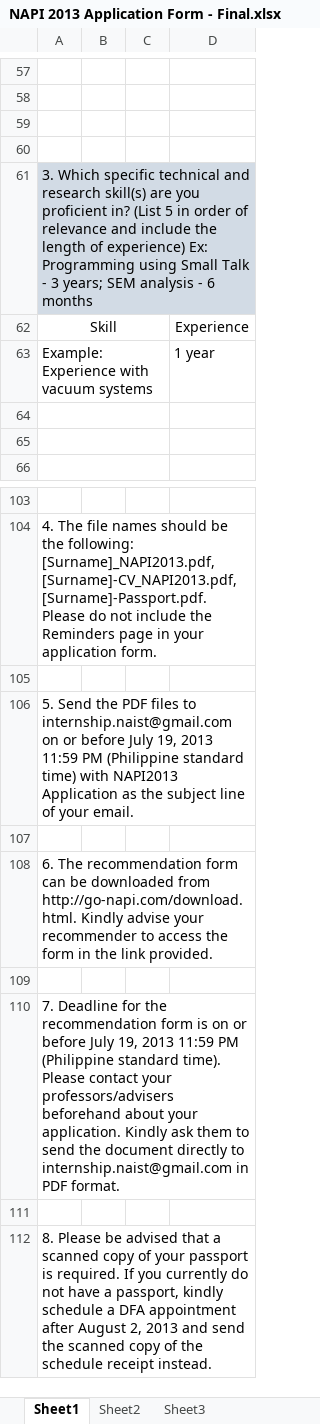
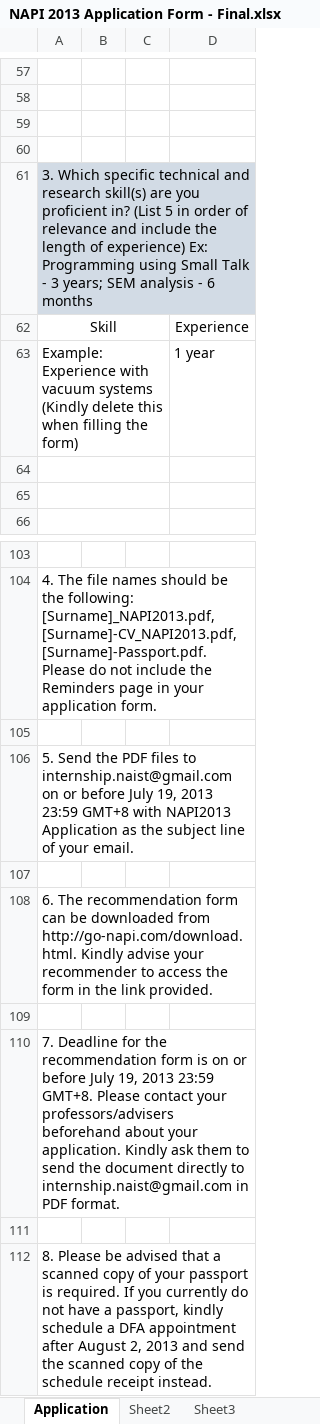
Before and after one commit to abardam/napi_web, an Excel workbook: app/assets/files/NAPI 2013 Application Form - Final.xlsx, sheet Application, drawn as a sheet; only a part is shown, gaps mark what is left out; values as stored, in another font and other column widths than the file's, no borders; the diff names each change by its address in the sheet, - before the commit and + after, or states it on an @@ line.

```diff
--- a/app/assets/files/NAPI 2013 Application Form - Final.xlsx (sheet Application)
+++ b/app/assets/files/NAPI 2013 Application Form - Final.xlsx (sheet Application)
-sheet tab: Sheet1
+sheet tab: Application
-A63: …vacuum systems
+A63: …vacuum systems (Kindly delete this when filling the form)
-A106: …19, 2013 11:59 PM (Philippine standard time) with NAPI2013…
+A106: …19, 2013 23:59 GMT+8 with NAPI2013…
-A110: …19, 2013 11:59 PM (Philippine standard time). Please contact…
+A110: …19, 2013 23:59 GMT+8. Please contact…
```
Also changed, not shown: app/assets/files/NAPI 2013 Application Form.xlsx, app/assets/files/NAPI 2013 Recommendation Form - Final.xlsx, 1 other file.
